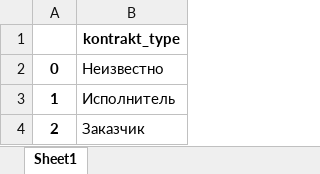
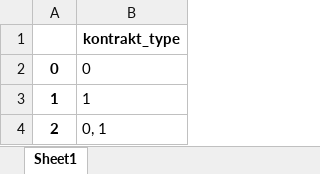
Before and after one commit to vadimkudesnik/tcfto, an Excel workbook: dataset/kontrakt_type.xlsx, sheet Sheet1, drawn as a sheet; values as stored, in another font and other column widths than the file's, no borders; the diff names each change by its address in the sheet, - before the commit and + after, or states it on an @@ line.

```diff
--- a/dataset/kontrakt_type.xlsx (sheet Sheet1)
+++ b/dataset/kontrakt_type.xlsx (sheet Sheet1)
-B2: Неизвестно
+B2: 0
-B3: Исполнитель
+B3: 1
-B4: Заказчик
+B4: 0, 1
```
Also changed, not shown: dataset/cargo_type.xlsx, dataset/company_okved2.xlsx, 12 other files.
